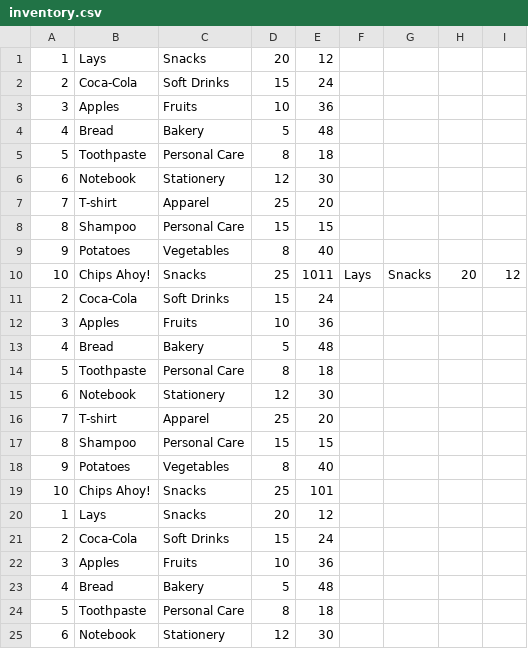
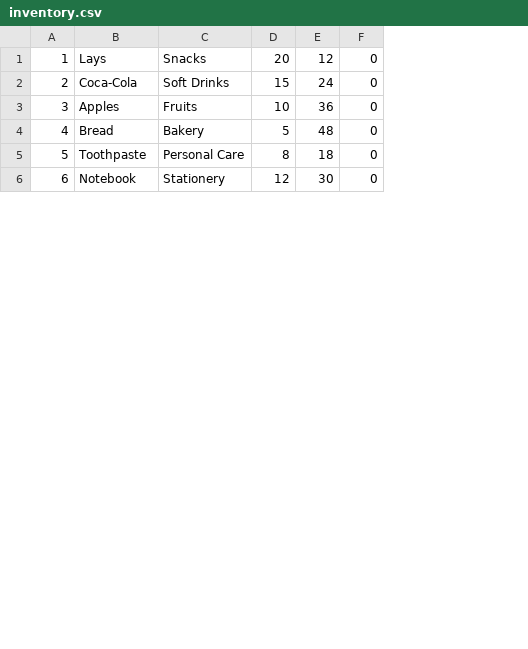
Before and after one commit to asp616848/Store-Management-system, a CSV file: inventory.csv, drawn as a sheet; only a part is shown; removed rows and columns are numbered as before the commit, all else as after; the diff names each change by its address in the sheet, - before the commit and + after, or states it on an @@ line.

```diff
--- a/inventory.csv
+++ b/inventory.csv
-column F, empty
-column G, empty
-column H, empty
-column I, empty
+column F, rows 1-6: all 0
-row 1: 1 | Lays | Snacks | 20 | 12
-row 2: 2 | Coca-Cola | Soft Drinks | 15 | 24
-row 3: 3 | Apples | Fruits | 10 | 36
-row 4: 4 | Bread | Bakery | 5 | 48
-row 5: 5 | Toothpaste | Personal Care | 8 | 18
-row 6: 6 | Notebook | Stationery | 12 | 30
-row 7: 7 | T-shirt | Apparel | 25 | 20
-row 8: 8 | Shampoo | Personal Care | 15 | 15
-row 9: 9 | Potatoes | Vegetables | 8 | 40
-row 10: 10 | Chips Ahoy! | Snacks | 25 | 1011 | Lays | Snacks | 20 | 12
-row 11: 2 | Coca-Cola | Soft Drinks | 15 | 24
-row 12: 3 | Apples | Fruits | 10 | 36
-row 13: 4 | Bread | Bakery | 5 | 48
-row 14: 5 | Toothpaste | Personal Care | 8 | 18
-row 15: 6 | Notebook | Stationery | 12 | 30
-row 16: 7 | T-shirt | Apparel | 25 | 20
-row 17: 8 | Shampoo | Personal Care | 15 | 15
-row 18: 9 | Potatoes | Vegetables | 8 | 40
-row 19: 10 | Chips Ahoy! | Snacks | 25 | 101
```
Also changed, not shown: 3 other files.
